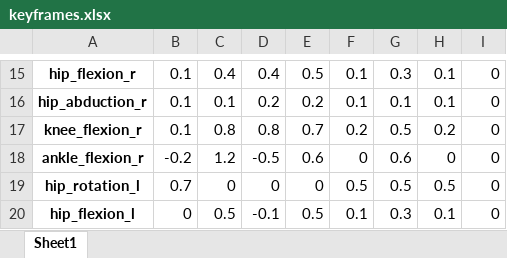
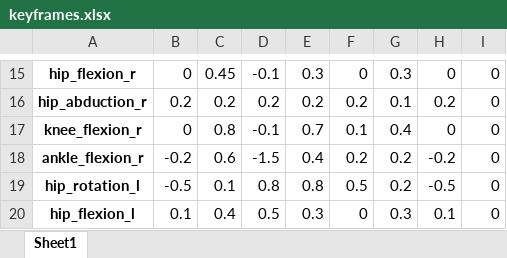
Before and after one commit to adamkohazi/demo-sk8, an Excel workbook: assets/keyframes/keyframes.xlsx, sheet Sheet1, drawn as a sheet; only a part is shown, gaps mark what is left out; values as stored, in another font and other column widths than the file's, no borders; the diff covers the shown part only; the diff names each change by its address in the sheet, - before the commit and + after, or states it on an @@ line.

```diff
--- a/assets/keyframes/keyframes.xlsx (sheet Sheet1)
+++ b/assets/keyframes/keyframes.xlsx (sheet Sheet1)
-B15: 0.1
+B15: 0
-C15: 0.4
+C15: 0.45
-D15: 0.4
+D15: -0.1
-E15: 0.5
+E15: 0.3
-F15: 0.1
+F15: 0
-H15: 0.1
+H15: 0
-B16: 0.1
+B16: 0.2
-C16: 0.1
+C16: 0.2
-F16: 0.1
+F16: 0.2
-H16: 0.1
+H16: 0.2
-B17: 0.1
+B17: 0
-D17: 0.8
+D17: -0.1
-F17: 0.2
+F17: 0.1
-G17: 0.5
+G17: 0.4
-H17: 0.2
+H17: 0
-C18: 1.2
+C18: 0.6
-D18: -0.5
+D18: -1.5
-E18: 0.6
+E18: 0.4
-F18: 0
+F18: 0.2
-G18: 0.6
+G18: 0.2
-H18: 0
+H18: -0.2
-B19: 0.7
+B19: -0.5
-C19: 0
+C19: 0.1
-D19: 0
+D19: 0.8
-E19: 0
+E19: 0.8
-G19: 0.5
+G19: 0.2
-H19: 0.5
+H19: -0.5
-B20: 0
+B20: 0.1
-C20: 0.5
+C20: 0.4
-D20: -0.1
+D20: 0.5
-E20: 0.5
+E20: 0.3
-F20: 0.1
+F20: 0
```
Also changed, not shown: 44 edited cells elsewhere in this sheet, 8 other files.
